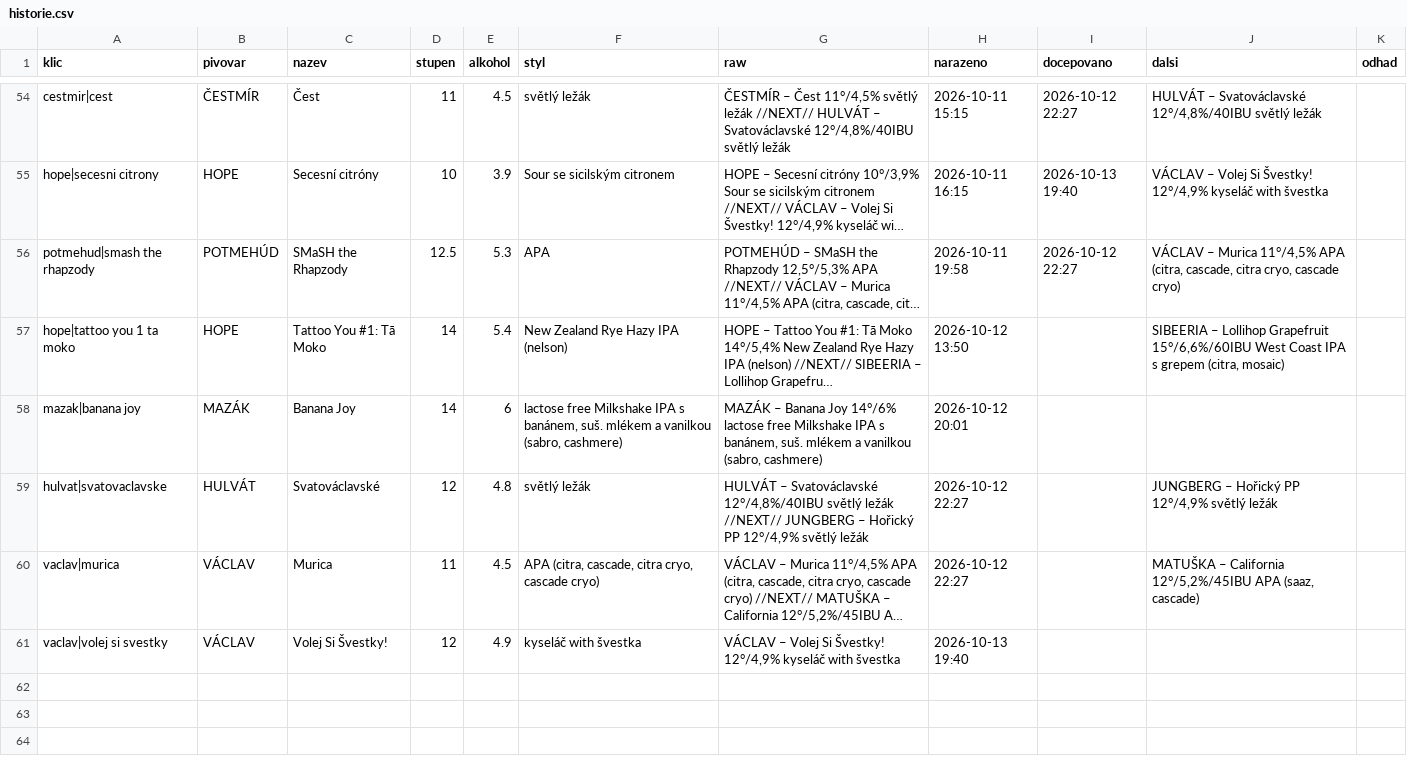
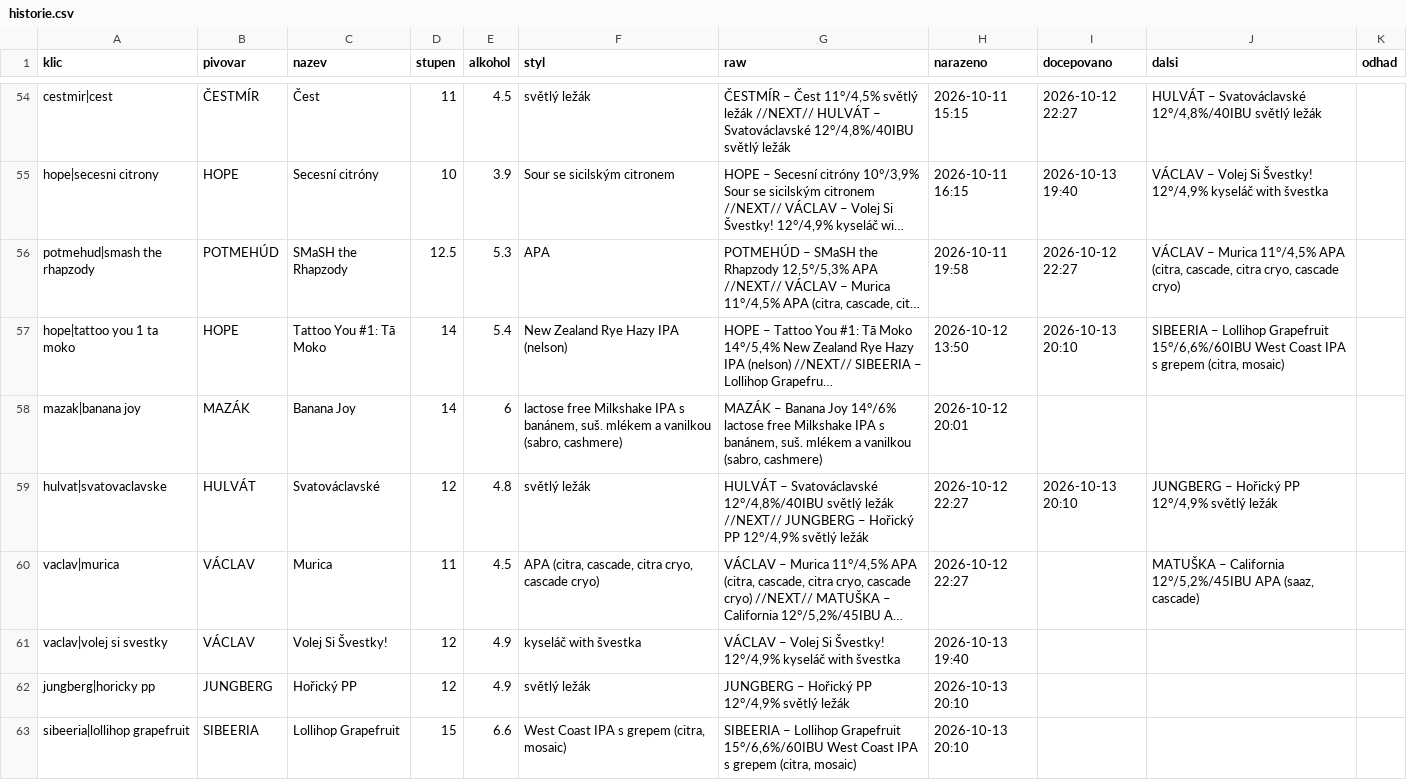
Before and after one commit to romankokos1/gal, a CSV file: data/galerie/historie.csv, drawn as a sheet; only a part is shown, gaps mark what is left out; long unchanged cells end in …; the diff names each change by its address in the sheet, - before the commit and + after, or states it on an @@ line.

```diff
--- a/data/galerie/historie.csv
+++ b/data/galerie/historie.csv
-I57 (docepovano): (empty)
+I57 (docepovano): 2026-10-13 20:10
-I59 (docepovano): (empty)
+I59 (docepovano): 2026-10-13 20:10
+row 62: jungberg|horicky pp | JUNGBERG | Hořický PP | 12 | 4.9 | světlý ležák | JUNGBERG – Hořický PP 12°/4,9% světlý ležák | 2026-10-13 20:10
+row 63: sibeeria|lollihop grapefruit | SIBEERIA | Lollihop Grapefruit | 15 | 6.6 | West Coast IPA s grepem (citra, mosaic) | SIBEERIA – Lollihop Grapefruit 15°/6,6%/60IBU West Coast IPA s grepem (citra, mosaic) | 2026-10-13 20:10
```
Also changed, not shown: 5 other files.
